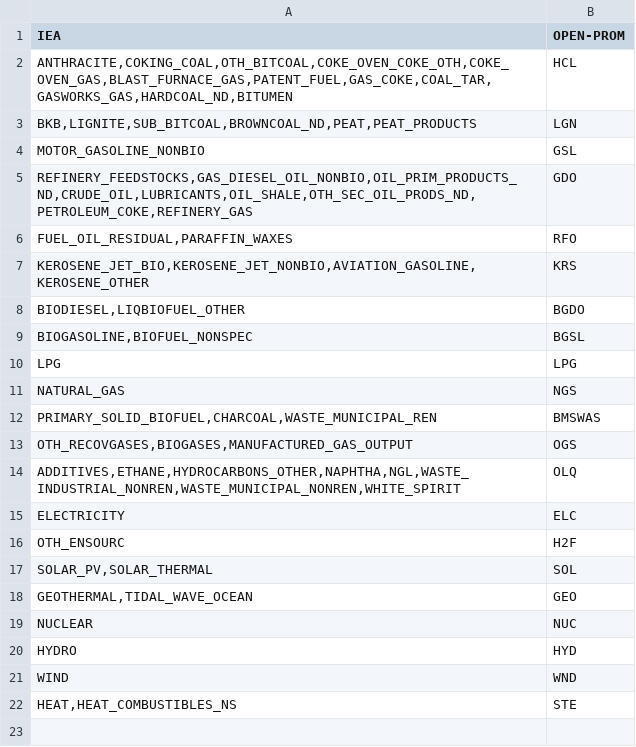
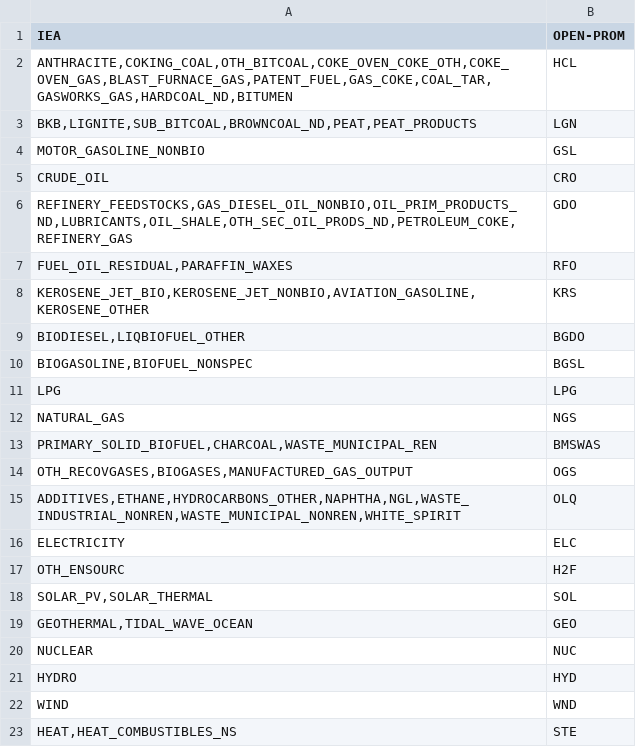
Before and after one commit to e3modelling/mrprom, a CSV file: inst/extdata/sectoral/prom-iea-fuelcons-mapping.csv, drawn as a sheet.

```diff
--- a/inst/extdata/sectoral/prom-iea-fuelcons-mapping.csv
+++ b/inst/extdata/sectoral/prom-iea-fuelcons-mapping.csv
@@ -4,3 +4,4 @@ IEA,OPEN-PROM
 "MOTOR_GASOLINE_NONBIO",GSL
-"REFINERY_FEEDSTOCKS,GAS_DIESEL_OIL_NONBIO,OIL_PRIM_PRODUCTS_ND,CRUDE_OIL,LUBRICANTS,OIL_SHALE,OTH_SEC_OIL_PRODS_ND,PETROLEUM_COKE,REFINERY_GAS",GDO
+"CRUDE_OIL",CRO
+"REFINERY_FEEDSTOCKS,GAS_DIESEL_OIL_NONBIO,OIL_PRIM_PRODUCTS_ND,LUBRICANTS,OIL_SHALE,OTH_SEC_OIL_PRODS_ND,PETROLEUM_COKE,REFINERY_GAS",GDO
 "FUEL_OIL_RESIDUAL,PARAFFIN_WAXES",RFO
```
Also changed, not shown: 11 other files.
